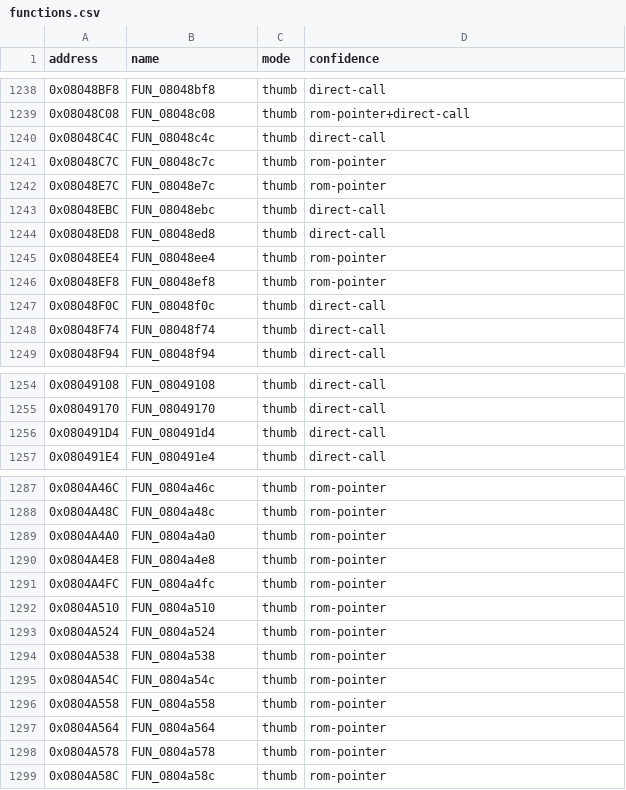
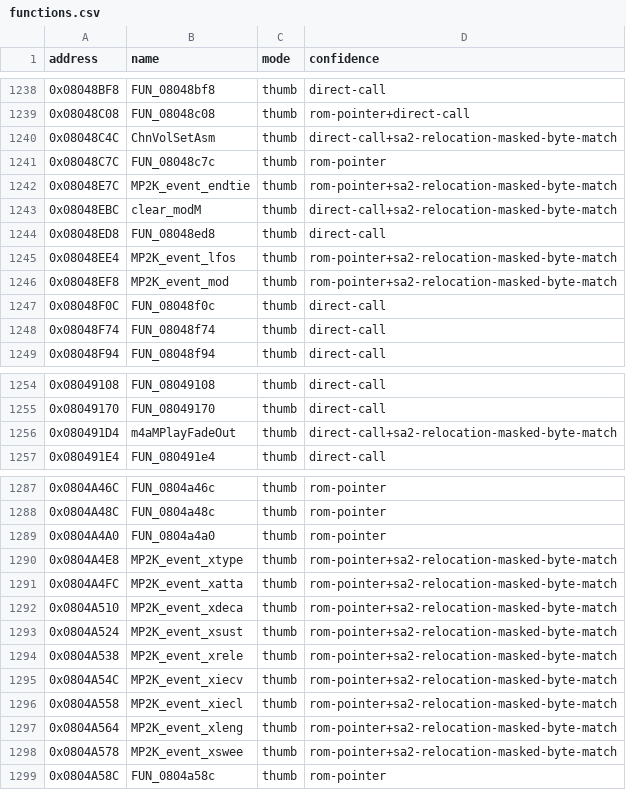
Before and after one commit to cypressru/SonicBattleDecomp, a CSV file: config/BSBE78/functions.csv, drawn as a sheet; only a part is shown, gaps mark what is left out.

Commit message:
Name exact MP2K function matches

```diff
--- a/config/BSBE78/functions.csv
+++ b/config/BSBE78/functions.csv
@@ -1239,9 +1239,9 @@ address,name,mode,confidence
 0x08048C08,FUN_08048c08,thumb,rom-pointer+direct-call
-0x08048C4C,FUN_08048c4c,thumb,direct-call
+0x08048C4C,ChnVolSetAsm,thumb,direct-call+sa2-relocation-masked-byte-match
 0x08048C7C,FUN_08048c7c,thumb,rom-pointer
-0x08048E7C,FUN_08048e7c,thumb,rom-pointer
-0x08048EBC,FUN_08048ebc,thumb,direct-call
+0x08048E7C,MP2K_event_endtie,thumb,rom-pointer+sa2-relocation-masked-byte-match
+0x08048EBC,clear_modM,thumb,direct-call+sa2-relocation-masked-byte-match
 0x08048ED8,FUN_08048ed8,thumb,direct-call
-0x08048EE4,FUN_08048ee4,thumb,rom-pointer
-0x08048EF8,FUN_08048ef8,thumb,rom-pointer
+0x08048EE4,MP2K_event_lfos,thumb,rom-pointer+sa2-relocation-masked-byte-match
+0x08048EF8,MP2K_event_mod,thumb,rom-pointer+sa2-relocation-masked-byte-match
 0x08048F0C,FUN_08048f0c,thumb,direct-call
@@ -1255,3 +1255,3 @@ address,name,mode,confidence
 0x08049170,FUN_08049170,thumb,direct-call
-0x080491D4,FUN_080491d4,thumb,direct-call
+0x080491D4,m4aMPlayFadeOut,thumb,direct-call+sa2-relocation-masked-byte-match
 0x080491E4,FUN_080491e4,thumb,direct-call
@@ -1289,11 +1289,11 @@ address,name,mode,confidence
 0x0804A4A0,FUN_0804a4a0,thumb,rom-pointer
-0x0804A4E8,FUN_0804a4e8,thumb,rom-pointer
-0x0804A4FC,FUN_0804a4fc,thumb,rom-pointer
-0x0804A510,FUN_0804a510,thumb,rom-pointer
-0x0804A524,FUN_0804a524,thumb,rom-pointer
-0x0804A538,FUN_0804a538,thumb,rom-pointer
-0x0804A54C,FUN_0804a54c,thumb,rom-pointer
-0x0804A558,FUN_0804a558,thumb,rom-pointer
-0x0804A564,FUN_0804a564,thumb,rom-pointer
-0x0804A578,FUN_0804a578,thumb,rom-pointer
+0x0804A4E8,MP2K_event_xtype,thumb,rom-pointer+sa2-relocation-masked-byte-match
+0x0804A4FC,MP2K_event_xatta,thumb,rom-pointer+sa2-relocation-masked-byte-match
+0x0804A510,MP2K_event_xdeca,thumb,rom-pointer+sa2-relocation-masked-byte-match
+0x0804A524,MP2K_event_xsust,thumb,rom-pointer+sa2-relocation-masked-byte-match
+0x0804A538,MP2K_event_xrele,thumb,rom-pointer+sa2-relocation-masked-byte-match
+0x0804A54C,MP2K_event_xiecv,thumb,rom-pointer+sa2-relocation-masked-byte-match
+0x0804A558,MP2K_event_xiecl,thumb,rom-pointer+sa2-relocation-masked-byte-match
+0x0804A564,MP2K_event_xleng,thumb,rom-pointer+sa2-relocation-masked-byte-match
+0x0804A578,MP2K_event_xswee,thumb,rom-pointer+sa2-relocation-masked-byte-match
 0x0804A58C,FUN_0804a58c,thumb,rom-pointer
```
Also changed, not shown: 2 other files.
